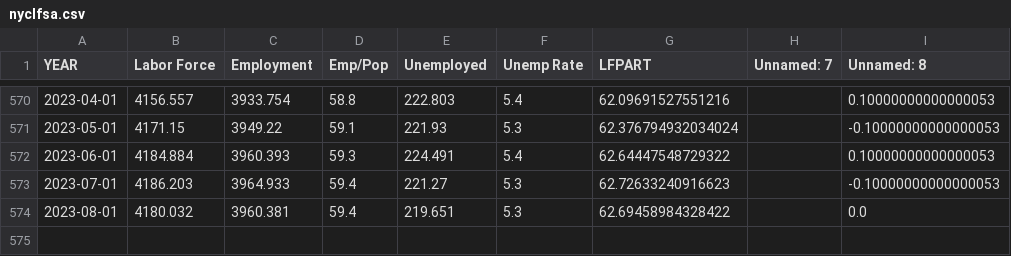
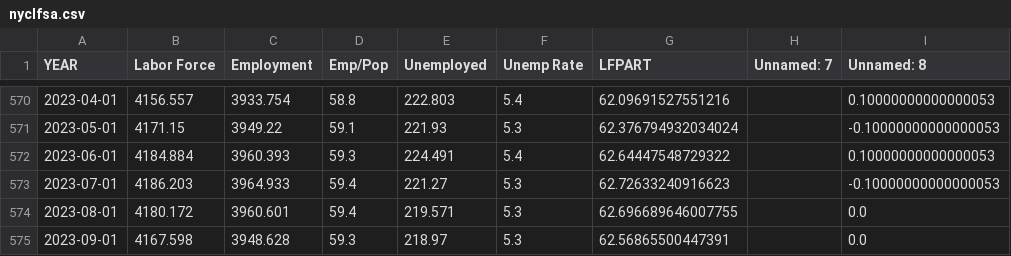
Before and after one commit to zhik/nyc_stats, a CSV file: nyclfsa.csv, drawn as a sheet; only a part is shown, gaps mark what is left out.

```diff
--- a/nyclfsa.csv
+++ b/nyclfsa.csv
@@ -573,2 +573,3 @@ YEAR,Labor Force,Employment,Emp/Pop,Unemployed,Unemp Rate,LFPART,Unnamed: 7,Unna
 2023-07-01,4186.203,3964.933,59.4,221.27,5.3,62.72633240916623,,-0.10000000000000053
-2023-08-01,4180.032,3960.381,59.4,219.651,5.3,62.69458984328422,,0.0
+2023-08-01,4180.172,3960.601,59.4,219.571,5.3,62.696689646007755,,0.0
+2023-09-01,4167.598,3948.628,59.3,218.97,5.3,62.56865500447391,,0.0
```
Also changed, not shown: 2020-2022vs2019_Reopened_Seated_Diner_Data.csv, laus_sa_city.csv, 3 other files.
